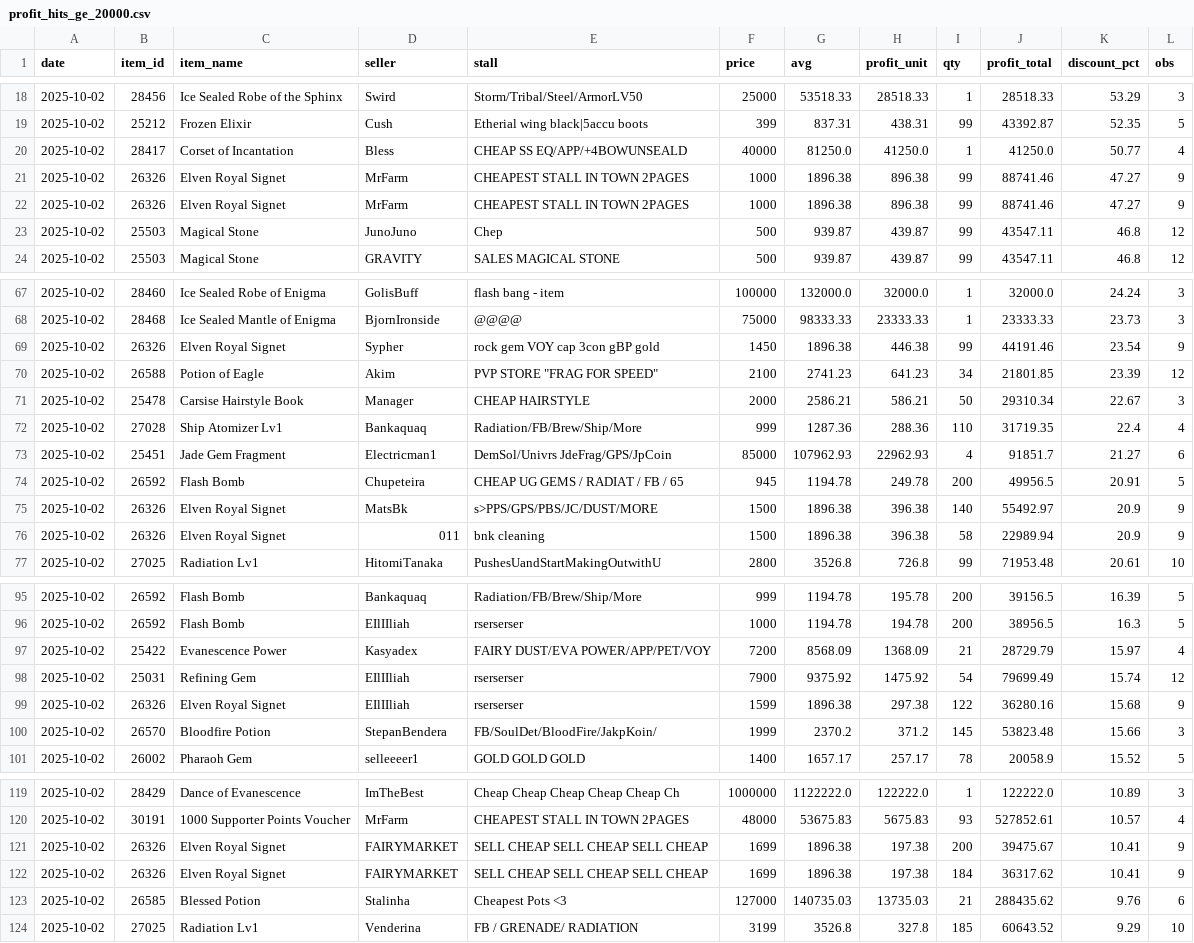
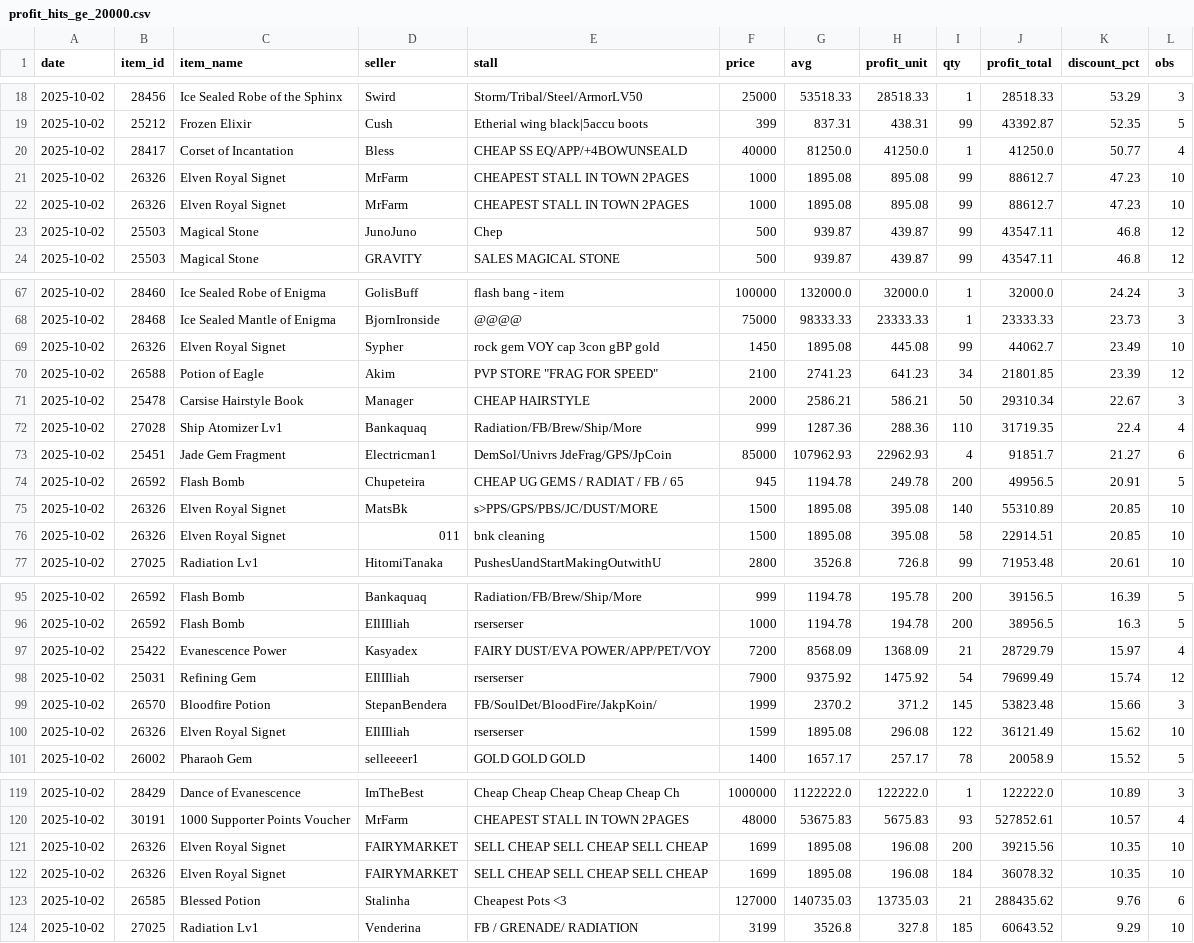
Before and after one commit to Bunencio/moon-discounts, a CSV file: docs/profit_hits_ge_20000.csv, drawn as a sheet; only a part is shown, gaps mark what is left out.

```diff
--- a/docs/profit_hits_ge_20000.csv
+++ b/docs/profit_hits_ge_20000.csv
@@ -20,4 +20,4 @@ date,item_id,item_name,seller,stall,price,avg,profit_unit,qty,profit_total,disco
 2025-10-02,28417,Corset of Incantation,Bless,CHEAP SS EQ/APP/+4BOWUNSEALD,40000,81250.0,41250.0,1,41250.0,50.77,4
-2025-10-02,26326,Elven Royal Signet,MrFarm,CHEAPEST STALL IN TOWN 2PAGES,1000,1896.38,896.38,99,88741.46,47.27,9
-2025-10-02,26326,Elven Royal Signet,MrFarm,CHEAPEST STALL IN TOWN 2PAGES,1000,1896.38,896.38,99,88741.46,47.27,9
+2025-10-02,26326,Elven Royal Signet,MrFarm,CHEAPEST STALL IN TOWN 2PAGES,1000,1895.08,895.08,99,88612.7,47.23,10
+2025-10-02,26326,Elven Royal Signet,MrFarm,CHEAPEST STALL IN TOWN 2PAGES,1000,1895.08,895.08,99,88612.7,47.23,10
 2025-10-02,25503,Magical Stone,JunoJuno,Chep,500,939.87,439.87,99,43547.11,46.8,12
@@ -68,3 +68,3 @@ date,item_id,item_name,seller,stall,price,avg,profit_unit,qty,profit_total,disco
 2025-10-02,28468,Ice Sealed Mantle of Enigma,BjornIronside,@@@@,75000,98333.33,23333.33,1,23333.33,23.73,3
-2025-10-02,26326,Elven Royal Signet,Sypher,rock gem  VOY cap 3con  gBP gold,1450,1896.38,446.38,99,44191.46,23.54,9
+2025-10-02,26326,Elven Royal Signet,Sypher,rock gem  VOY cap 3con  gBP gold,1450,1895.08,445.08,99,44062.7,23.49,10
 2025-10-02,26588,Potion of Eagle,Akim,"PVP STORE ""FRAG FOR SPEED""",2100,2741.23,641.23,34,21801.85,23.39,12
@@ -74,4 +74,4 @@ date,item_id,item_name,seller,stall,price,avg,profit_unit,qty,profit_total,disco
 2025-10-02,26592,Flash Bomb,Chupeteira,CHEAP UG GEMS / RADIAT / FB / 65,945,1194.78,249.78,200,49956.5,20.91,5
-2025-10-02,26326,Elven Royal Signet,MatsBk,s>PPS/GPS/PBS/JC/DUST/MORE,1500,1896.38,396.38,140,55492.97,20.9,9
-2025-10-02,26326,Elven Royal Signet,011,bnk cleaning,1500,1896.38,396.38,58,22989.94,20.9,9
+2025-10-02,26326,Elven Royal Signet,MatsBk,s>PPS/GPS/PBS/JC/DUST/MORE,1500,1895.08,395.08,140,55310.89,20.85,10
+2025-10-02,26326,Elven Royal Signet,011,bnk cleaning,1500,1895.08,395.08,58,22914.51,20.85,10
 2025-10-02,27025,Radiation Lv1,HitomiTanaka,PushesUandStartMakingOutwithU,2800,3526.8,726.8,99,71953.48,20.61,10
@@ -98,4 +98,4 @@ date,item_id,item_name,seller,stall,price,avg,profit_unit,qty,profit_total,disco
 2025-10-02,25031,Refining Gem,EIlIIliah,rserserser,7900,9375.92,1475.92,54,79699.49,15.74,12
-2025-10-02,26326,Elven Royal Signet,EIlIIliah,rserserser,1599,1896.38,297.38,122,36280.16,15.68,9
 2025-10-02,26570,Bloodfire Potion,StepanBendera,FB/SoulDet/BloodFire/JakpKoin/,1999,2370.2,371.2,145,53823.48,15.66,3
+2025-10-02,26326,Elven Royal Signet,EIlIIliah,rserserser,1599,1895.08,296.08,122,36121.49,15.62,10
 2025-10-02,26002,Pharaoh Gem,selleeeer1,GOLD GOLD GOLD,1400,1657.17,257.17,78,20058.9,15.52,5
@@ -120,4 +120,4 @@ date,item_id,item_name,seller,stall,price,avg,profit_unit,qty,profit_total,disco
 2025-10-02,30191,1000 Supporter Points Voucher,MrFarm,CHEAPEST STALL IN TOWN 2PAGES,48000,53675.83,5675.83,93,527852.61,10.57,4
-2025-10-02,26326,Elven Royal Signet,FAIRYMARKET,SELL CHEAP SELL CHEAP SELL CHEAP,1699,1896.38,197.38,200,39475.67,10.41,9
-2025-10-02,26326,Elven Royal Signet,FAIRYMARKET,SELL CHEAP SELL CHEAP SELL CHEAP,1699,1896.38,197.38,184,36317.62,10.41,9
+2025-10-02,26326,Elven Royal Signet,FAIRYMARKET,SELL CHEAP SELL CHEAP SELL CHEAP,1699,1895.08,196.08,200,39215.56,10.35,10
+2025-10-02,26326,Elven Royal Signet,FAIRYMARKET,SELL CHEAP SELL CHEAP SELL CHEAP,1699,1895.08,196.08,184,36078.32,10.35,10
 2025-10-02,26585,Blessed Potion,Stalinha,Cheapest Pots <3,127000,140735.03,13735.03,21,288435.62,9.76,6
```
Also changed, not shown: docs/discount_hits_ge_50pct.csv.
